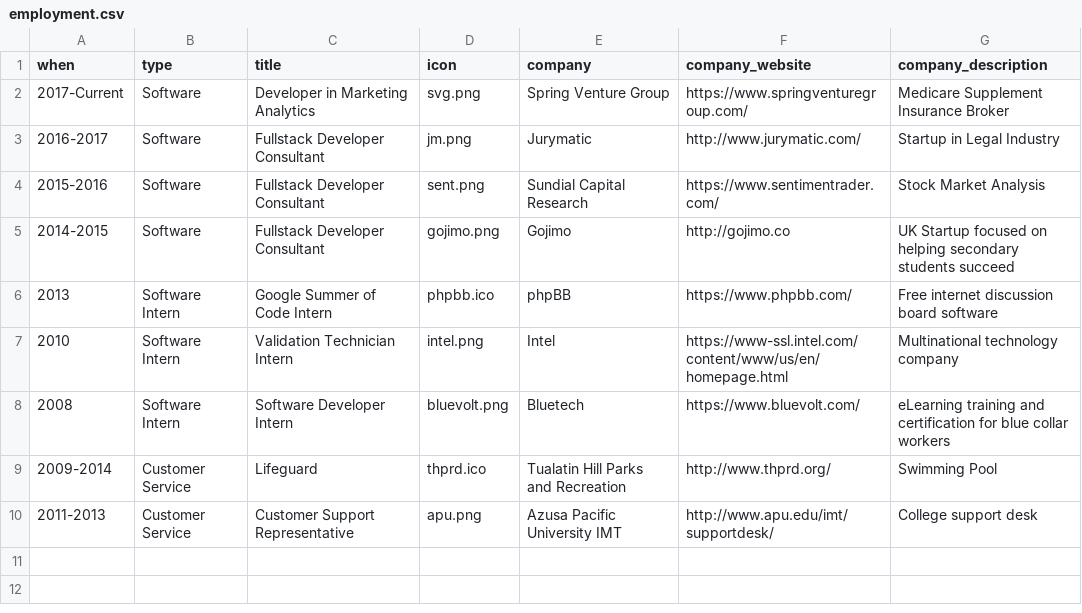
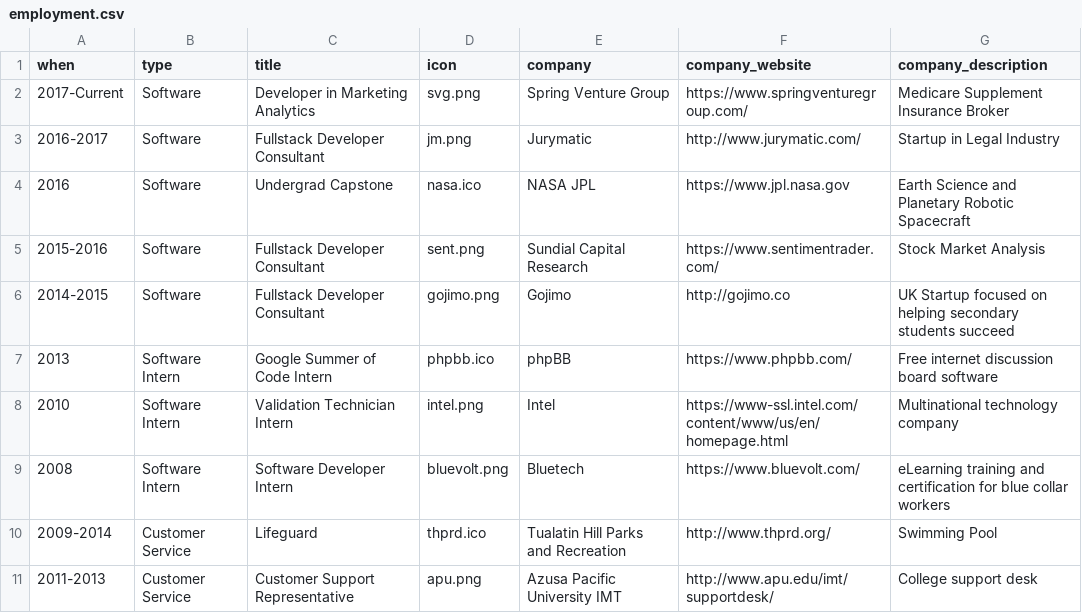
Before and after one commit to andychase/andychase.github.io, a CSV file: _data/employment.csv, drawn as a sheet.

Commit message:
Add nasa

```diff
--- a/_data/employment.csv
+++ b/_data/employment.csv
@@ -3,2 +3,3 @@ when,type,title,icon,company,company_website,company_description
 2016-2017,Software,Fullstack Developer Consultant,jm.png,Jurymatic,http://www.jurymatic.com/,Startup in Legal Industry
+2016,Software,Undergrad Capstone,nasa.ico,NASA JPL,https://www.jpl.nasa.gov,Earth Science and Planetary Robotic Spacecraft
 2015-2016,Software,Fullstack Developer Consultant,sent.png,Sundial Capital Research,https://www.sentimentrader.com/,Stock Market Analysis
```
Also changed, not shown: 1 other file.
